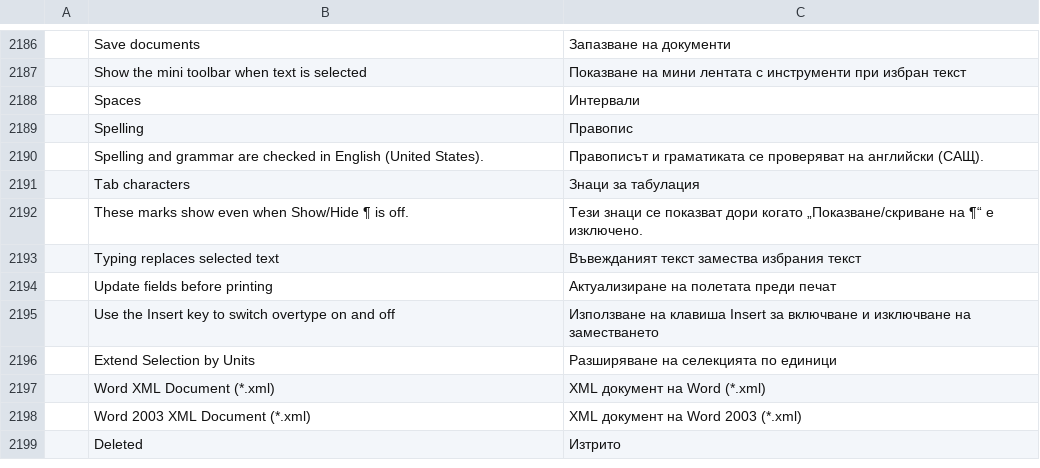
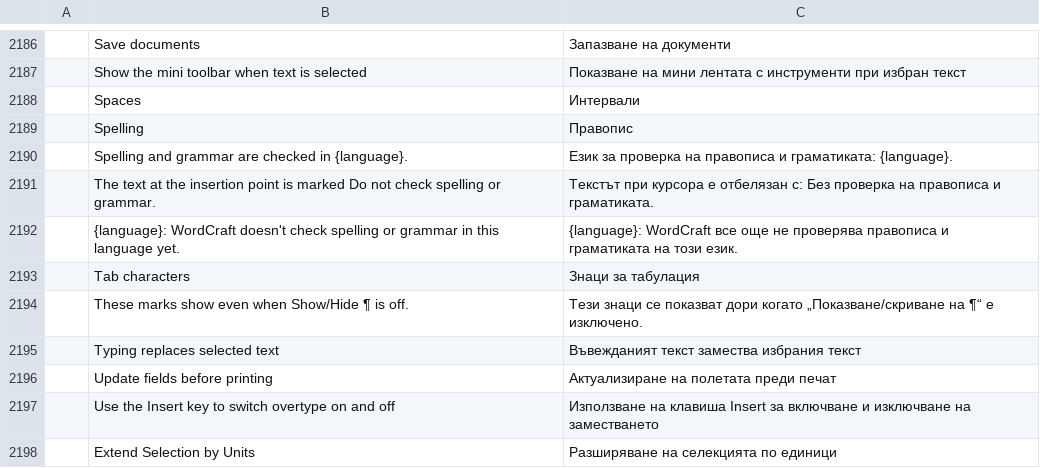
Before and after one commit to MichaelMuClaude/MarkdownDocs, a TSV file: crates/ui-egui/src/i18n/bg.tsv, drawn as a sheet; only a part is shown, gaps mark what is left out; the shorter side is filled out with more unchanged rows.

```diff
--- a/crates/ui-egui/src/i18n/bg.tsv
+++ b/crates/ui-egui/src/i18n/bg.tsv
@@ -2189,3 +2189,5 @@
 	Spelling	Правопис
-	Spelling and grammar are checked in English (United States).	Правописът и граматиката се проверяват на английски (САЩ).
+	Spelling and grammar are checked in {language}.	Език за проверка на правописа и граматиката: {language}.
+	The text at the insertion point is marked Do not check spelling or grammar.	Текстът при курсора е отбелязан с: Без проверка на правописа и граматиката.
+	{language}: WordCraft doesn't check spelling or grammar in this language yet.	{language}: WordCraft все още не проверява правописа и граматиката на този език.
 	Tab characters	Знаци за табулация
```
Also changed, not shown: crates/ui-egui/src/i18n/fr.tsv, crates/ui-egui/src/i18n/hu.tsv, 30 other files.
